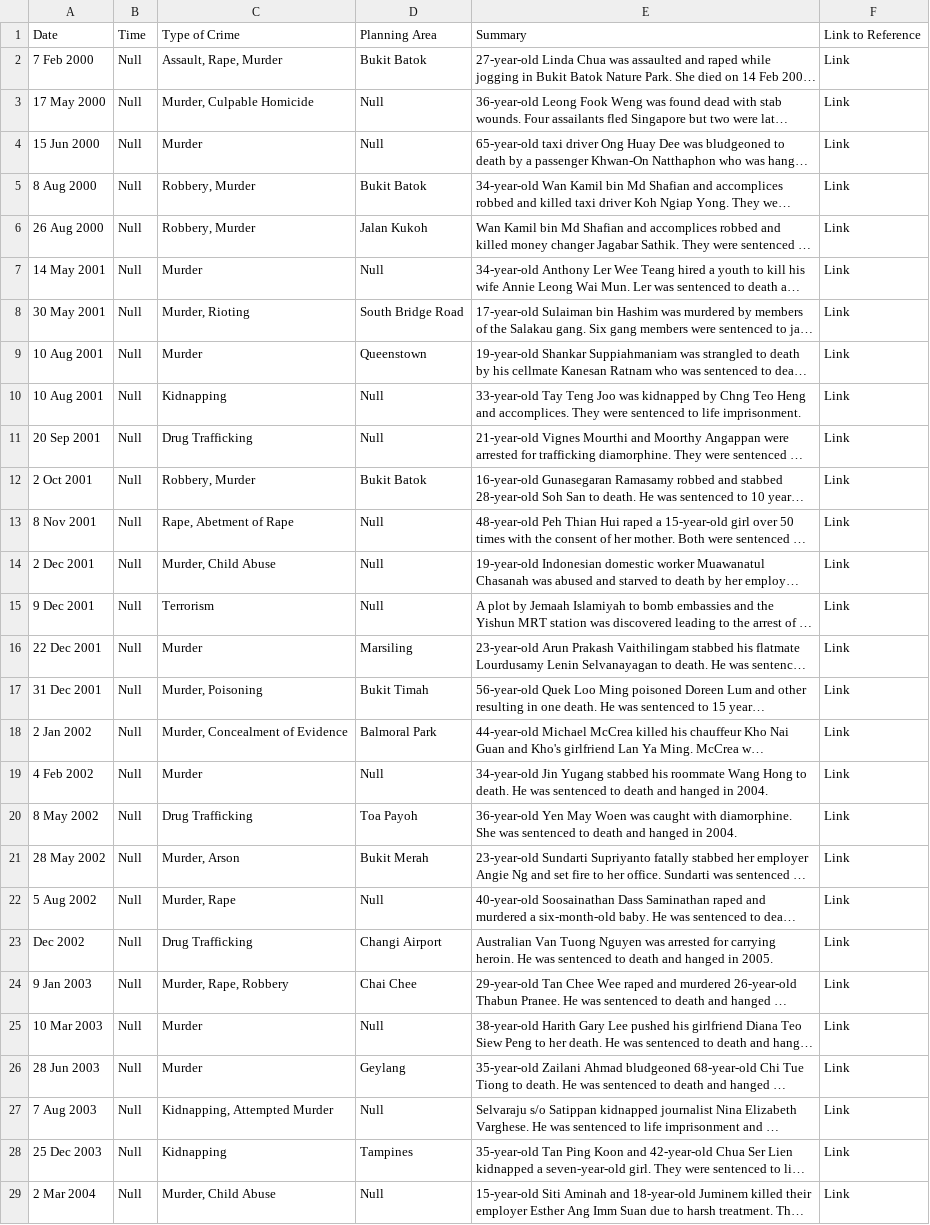
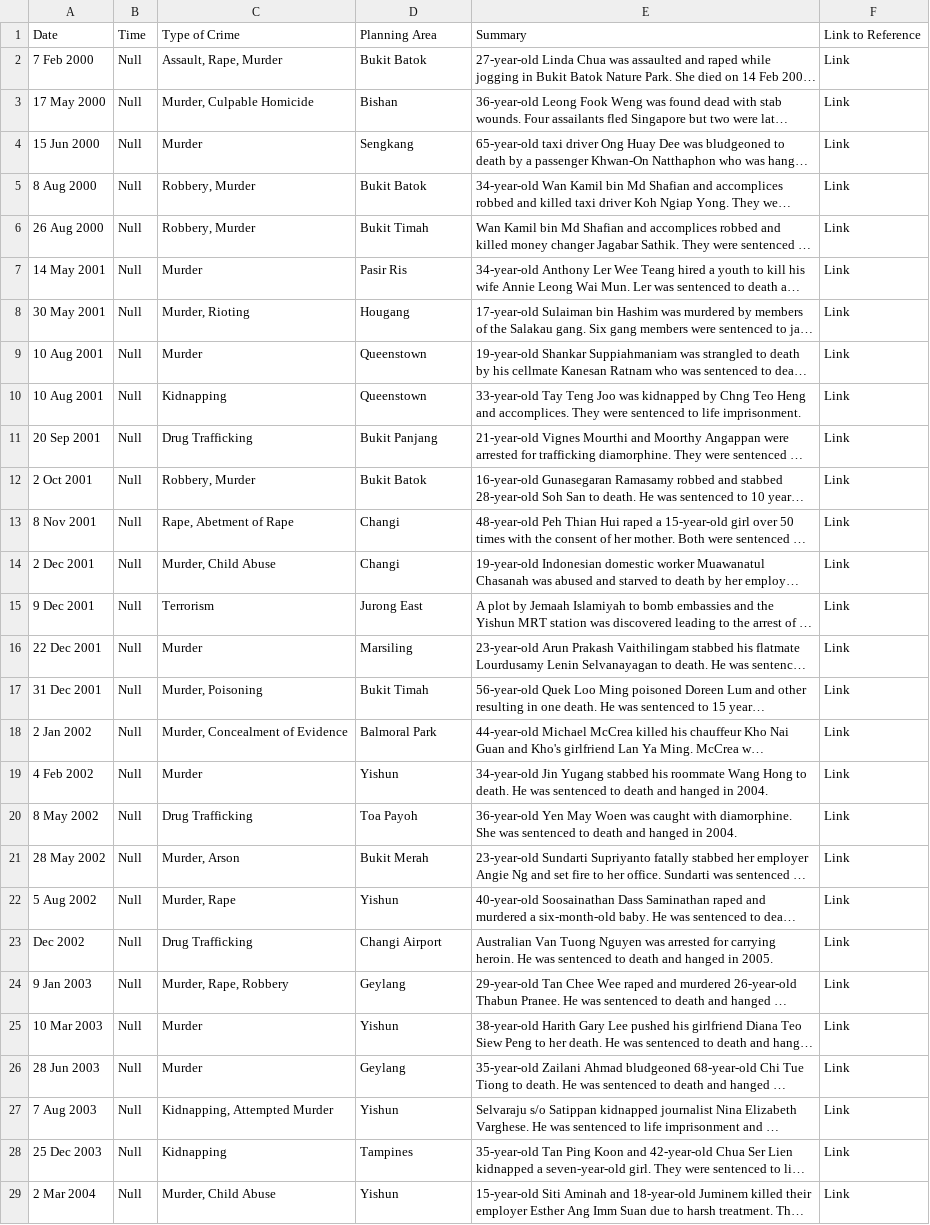
Before and after one commit to dionyichia/home-finder, a CSV file: backend/api_cache/crimes.csv, drawn as a sheet; only a part is shown; long unchanged cells end in …; the diff covers the shown part only; the diff names each change by its address in the sheet, - before the commit and + after, or states it on an @@ line.

```diff
--- a/backend/api_cache/crimes.csv
+++ b/backend/api_cache/crimes.csv
-D3 (Planning Area): Null
+D3 (Planning Area): Bishan
-D4 (Planning Area): Null
+D4 (Planning Area): Sengkang
-D6 (Planning Area): Jalan Kukoh
+D6 (Planning Area): Bukit Timah
-D7 (Planning Area): Null
+D7 (Planning Area): Pasir Ris
-D8 (Planning Area): South Bridge Road
+D8 (Planning Area): Hougang
-D10 (Planning Area): Null
+D10 (Planning Area): Queenstown
-D11 (Planning Area): Null
+D11 (Planning Area): Bukit Panjang
-D13:D14 (Planning Area): Null
+D13:D14 (Planning Area): Changi
-D15 (Planning Area): Null
+D15 (Planning Area): Jurong East
-D19 (Planning Area): Null
+D19 (Planning Area): Yishun
-D22 (Planning Area): Null
+D22 (Planning Area): Yishun
-D24 (Planning Area): Chai Chee
+D24 (Planning Area): Geylang
-D25 (Planning Area): Null
+D25 (Planning Area): Yishun
-D27 (Planning Area): Null
+D27 (Planning Area): Yishun
-D29 (Planning Area): Null
+D29 (Planning Area): Yishun
```
Also changed, not shown: 65 edited cells elsewhere in this file, 12 other files.
